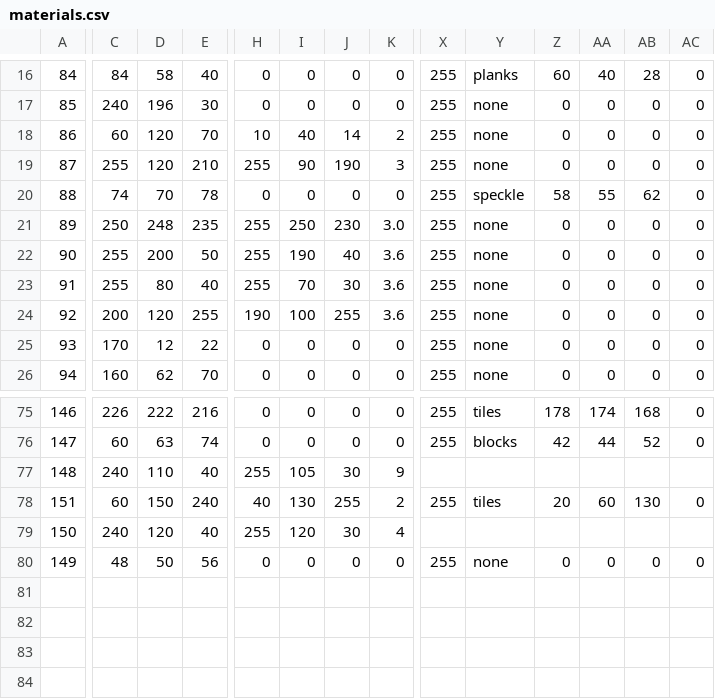
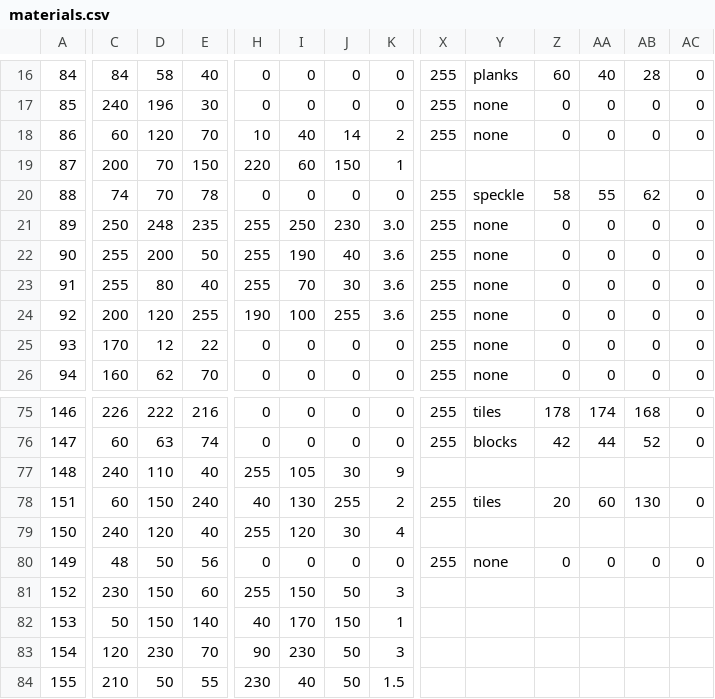
Before and after one commit to Xaven89/dungeon-crawler, a CSV file: projects/dungeon_crawler/materials.csv, drawn as a sheet; only a part is shown, gaps mark what is left out; rows hold the shown columns only; the diff covers the shown part only; the diff names each change by its address in the sheet, - before the commit and + after, or states it on an @@ line.

```diff
--- a/projects/dungeon_crawler/materials.csv
+++ b/projects/dungeon_crawler/materials.csv
-C19: 255
+C19: 200
-D19: 120
+D19: 70
-E19: 210
+E19: 150
-H19: 255
+H19: 220
-I19: 90
+I19: 60
-J19: 190
+J19: 150
-K19: 3
+K19: 1
-X19: 255
+X19: (empty)
-Y19: none
+Y19: (empty)
-Z19: 0
+Z19: (empty)
-AA19: 0
+AA19: (empty)
-AB19: 0
+AB19: (empty)
-AC19: 0
+AC19: (empty)
+row 81: 152 | 230 | 150 | 60 | 255 | 150 | 50 | 3
+row 82: 153 | 50 | 150 | 140 | 40 | 170 | 150 | 1
+row 83: 154 | 120 | 230 | 70 | 90 | 230 | 50 | 3
+row 84: 155 | 210 | 50 | 55 | 230 | 40 | 50 | 1.5
```
Also changed, not shown: 2 edited cells elsewhere in this file, 4 other files.
